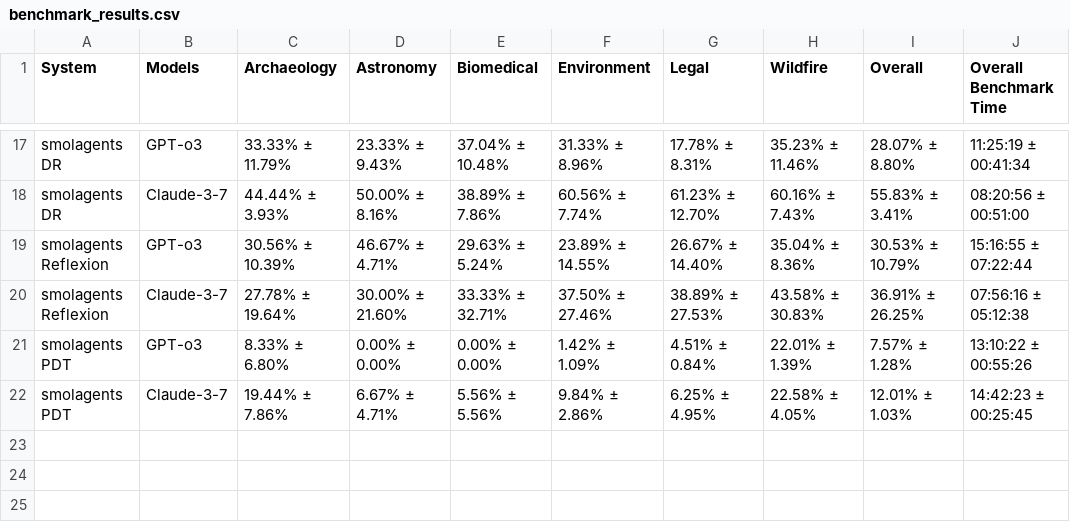
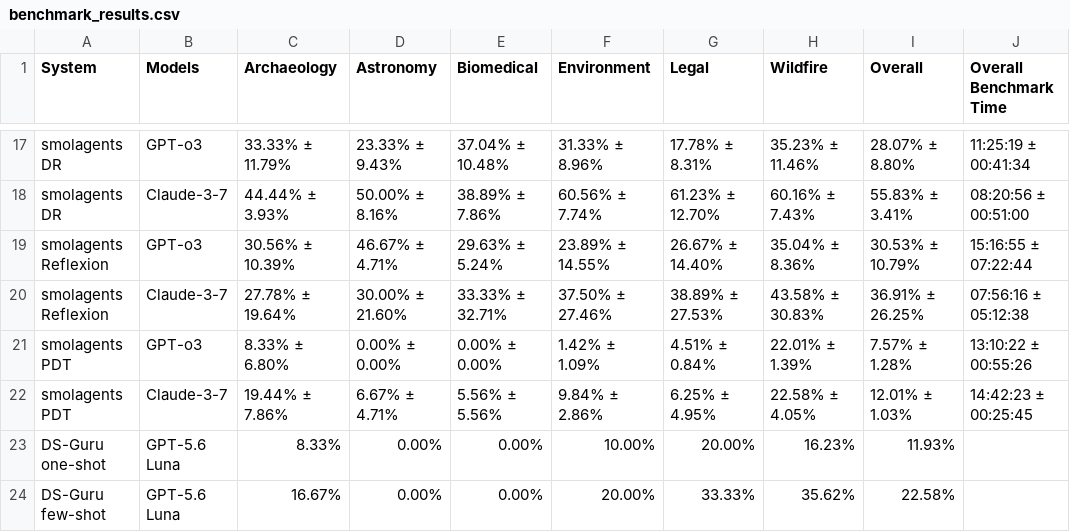
Before and after one commit to mitdbg/kramabench-website, a CSV file: data/benchmark_results.csv, drawn as a sheet; only a part is shown, gaps mark what is left out.

```diff
--- a/data/benchmark_results.csv
+++ b/data/benchmark_results.csv
@@ -22 +22,3 @@ smolagents PDT,GPT-o3,8.33% ± 6.80%,0.00% ± 0.00%,0.00% ± 0.00%,1.42% ± 1.09
 smolagents PDT,Claude-3-7,19.44% ± 7.86%,6.67% ± 4.71%,5.56% ± 5.56%,9.84% ± 2.86%,6.25% ± 4.95%,22.58% ± 4.05%,12.01% ± 1.03%,14:42:23 ± 00:25:45
+DS-Guru one-shot,GPT-5.6 Luna,8.33%,0.00%,0.00%,10.00%,20.00%,16.23%,11.93%,
+DS-Guru few-shot,GPT-5.6 Luna,16.67%,0.00%,0.00%,20.00%,33.33%,35.62%,22.58%,
```
Also changed, not shown: data/benchmark_oracle.csv, data/pipeline_design_scores.csv, 2 other files.
